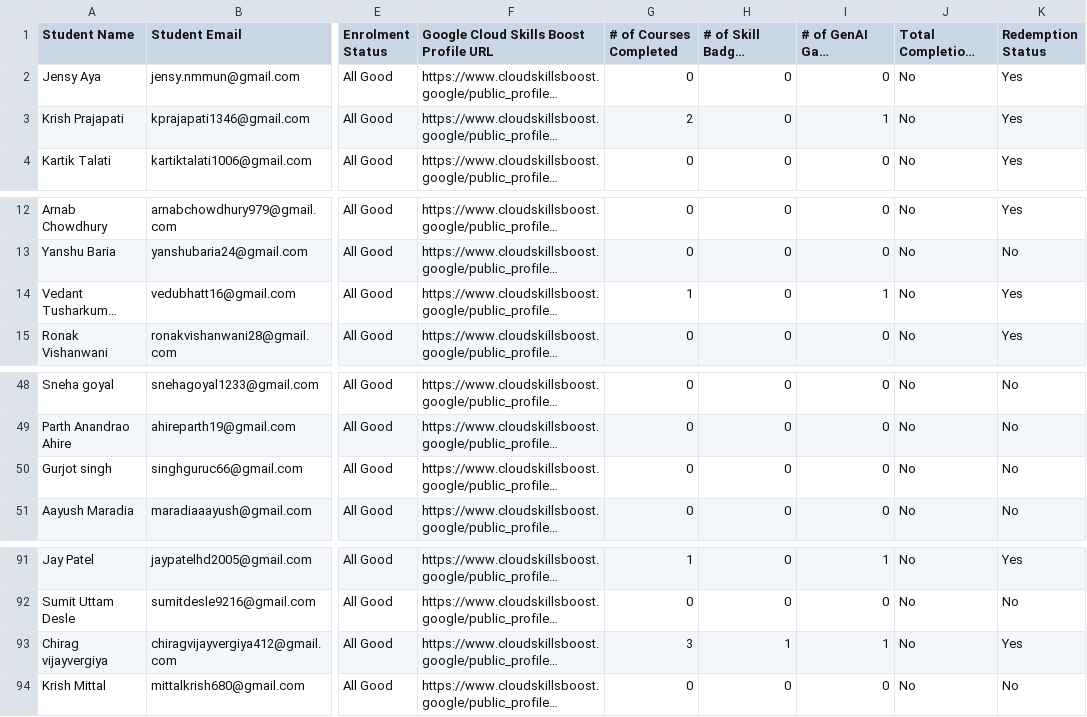
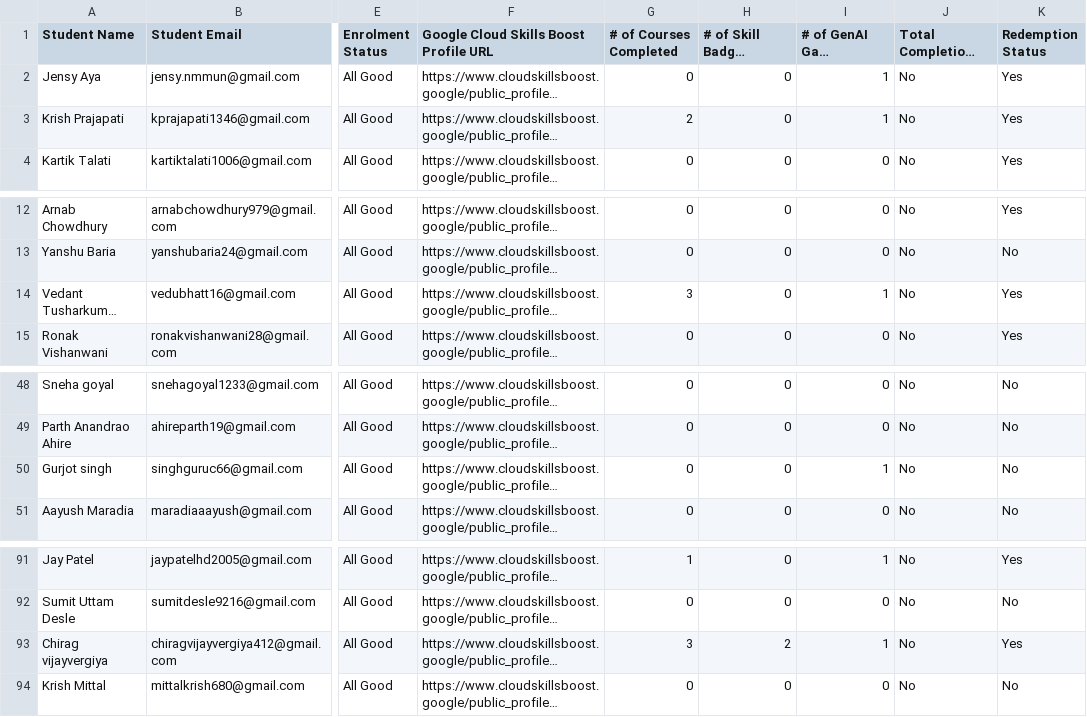
Before and after one commit to chirag412vijayvergiya/GCCP_backend, a CSV file: data/sample.csv, drawn as a sheet; only a part is shown, gaps mark what is left out; long unchanged cells end in …; the diff names each change by its address in the sheet, - before the commit and + after, or states it on an @@ line.

Commit message:
Add files via upload

```diff
--- a/data/sample.csv
+++ b/data/sample.csv
-I2 (# of GenAI Game Completed): 0
+I2 (# of GenAI Game Completed): 1
-G14 (# of Courses Completed): 1
+G14 (# of Courses Completed): 3
-I50 (# of GenAI Game Completed): 0
+I50 (# of GenAI Game Completed): 1
-H93 (# of Skill Badges Completed): 1
+H93 (# of Skill Badges Completed): 2
```
